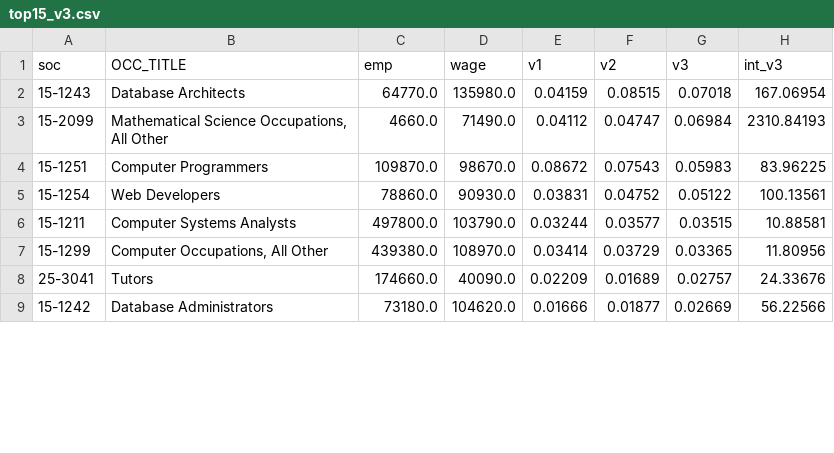
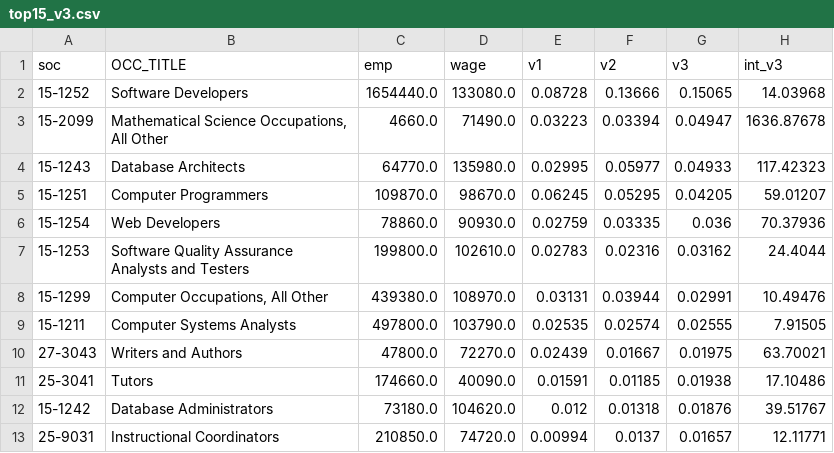
Before and after one commit to GoodVibeCodeOnly/Garage, a CSV file: fellows-prep/analysis/out/top15_v3.csv, drawn as a sheet; only a part is shown; the diff covers the shown part only.

```diff
--- a/fellows-prep/analysis/out/top15_v3.csv
+++ b/fellows-prep/analysis/out/top15_v3.csv
@@ -1,9 +1,13 @@
 soc,OCC_TITLE,emp,wage,v1,v2,v3,int_v3
-15-1243,Database Architects,64770.0,135980.0,0.04159,0.08515,0.07018,167.06954
-15-2099,"Mathematical Science Occupations, All Other",4660.0,71490.0,0.04112,0.04747,0.06984,2310.84193
-15-1251,Computer Programmers,109870.0,98670.0,0.08672,0.07543,0.05983,83.96225
-15-1254,Web Developers,78860.0,90930.0,0.03831,0.04752,0.05122,100.13561
-15-1211,Computer Systems Analysts,497800.0,103790.0,0.03244,0.03577,0.03515,10.88581
-15-1299,"Computer Occupations, All Other",439380.0,108970.0,0.03414,0.03729,0.03365,11.80956
-25-3041,Tutors,174660.0,40090.0,0.02209,0.01689,0.02757,24.33676
-15-1242,Database Administrators,73180.0,104620.0,0.01666,0.01877,0.02669,56.22566
+15-1252,Software Developers,1654440.0,133080.0,0.08728,0.13666,0.15065,14.03968
+15-2099,"Mathematical Science Occupations, All Other",4660.0,71490.0,0.03223,0.03394,0.04947,1636.87678
+15-1243,Database Architects,64770.0,135980.0,0.02995,0.05977,0.04933,117.42323
+15-1251,Computer Programmers,109870.0,98670.0,0.06245,0.05295,0.04205,59.01207
+15-1254,Web Developers,78860.0,90930.0,0.02759,0.03335,0.036,70.37936
+15-1253,Software Quality Assurance Analysts and Testers,199800.0,102610.0,0.02783,0.02316,0.03162,24.4044
+15-1299,"Computer Occupations, All Other",439380.0,108970.0,0.03131,0.03944,0.02991,10.49476
+15-1211,Computer Systems Analysts,497800.0,103790.0,0.02535,0.02574,0.02555,7.91505
+27-3043,Writers and Authors,47800.0,72270.0,0.02439,0.01667,0.01975,63.70021
+25-3041,Tutors,174660.0,40090.0,0.01591,0.01185,0.01938,17.10486
+15-1242,Database Administrators,73180.0,104620.0,0.012,0.01318,0.01876,39.51767
+25-9031,Instructional Coordinators,210850.0,74720.0,0.00994,0.0137,0.01657,12.11771
```
Also changed, not shown: 4 removed rows and 12 edited cells elsewhere in this file, fellows-prep/analysis/out/exposed_but_unused.csv, fellows-prep/analysis/out/intensity_by_wage_band.csv, 9 other files.
